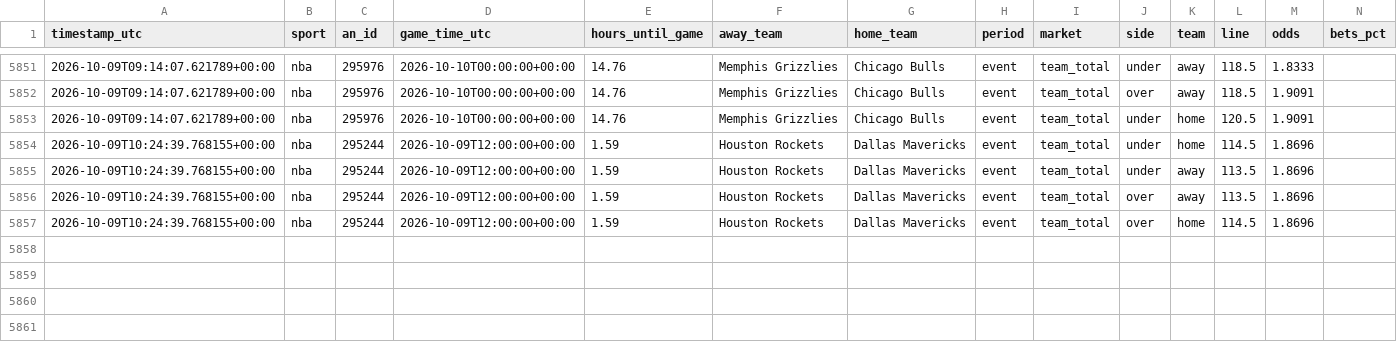
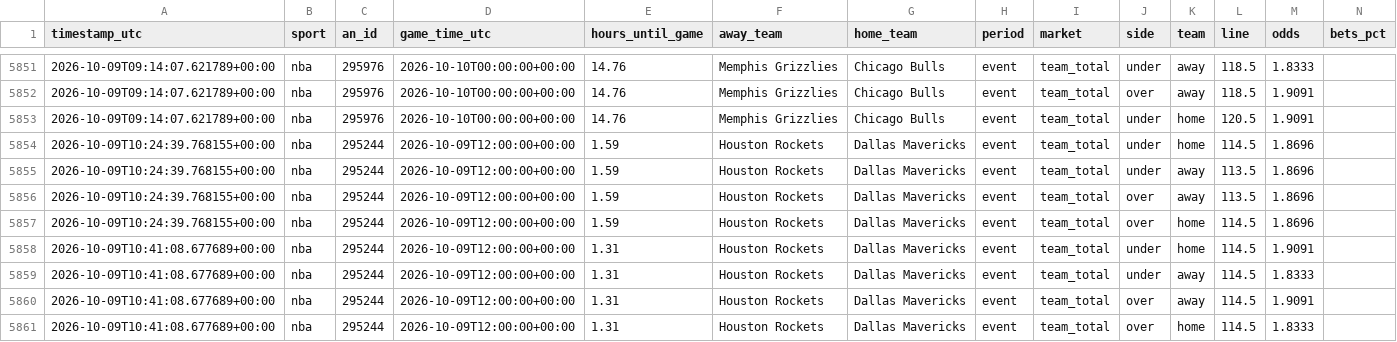
Before and after one commit to fallking123/money-flow-tracker, a CSV file: docs/data/nba/extra_odds_2026-10.csv, drawn as a sheet; only a part is shown, gaps mark what is left out; rows hold the shown columns only; the diff names each change by its address in the sheet, - before the commit and + after, or states it on an @@ line.

```diff
--- a/docs/data/nba/extra_odds_2026-10.csv
+++ b/docs/data/nba/extra_odds_2026-10.csv
+row 5858: 2026-10-09T10:41:08.677689+00:00 | nba | 295244 | 2026-10-09T12:00:00+00:00 | 1.31 | Houston Rockets | Dallas Mavericks | event | team_total | under | home | 114.5 | 1.9091
+row 5859: 2026-10-09T10:41:08.677689+00:00 | nba | 295244 | 2026-10-09T12:00:00+00:00 | 1.31 | Houston Rockets | Dallas Mavericks | event | team_total | under | away | 114.5 | 1.8333
+row 5860: 2026-10-09T10:41:08.677689+00:00 | nba | 295244 | 2026-10-09T12:00:00+00:00 | 1.31 | Houston Rockets | Dallas Mavericks | event | team_total | over | away | 114.5 | 1.9091
+row 5861: 2026-10-09T10:41:08.677689+00:00 | nba | 295244 | 2026-10-09T12:00:00+00:00 | 1.31 | Houston Rockets | Dallas Mavericks | event | team_total | over | home | 114.5 | 1.8333
```
Also changed, not shown: docs/data/mlb/model_picks.csv, docs/data/nfl/odds_history_2026-10.csv, 6 other files.
